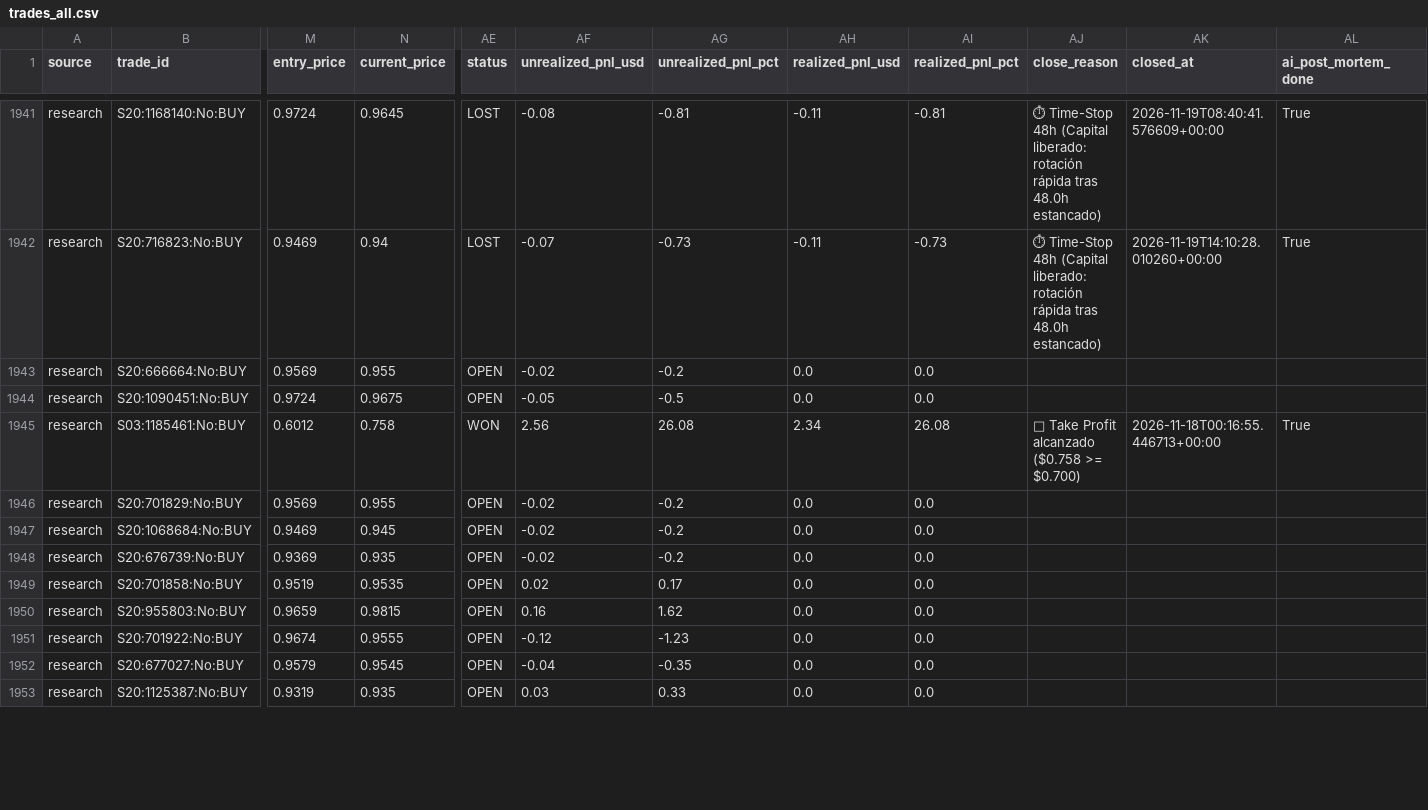
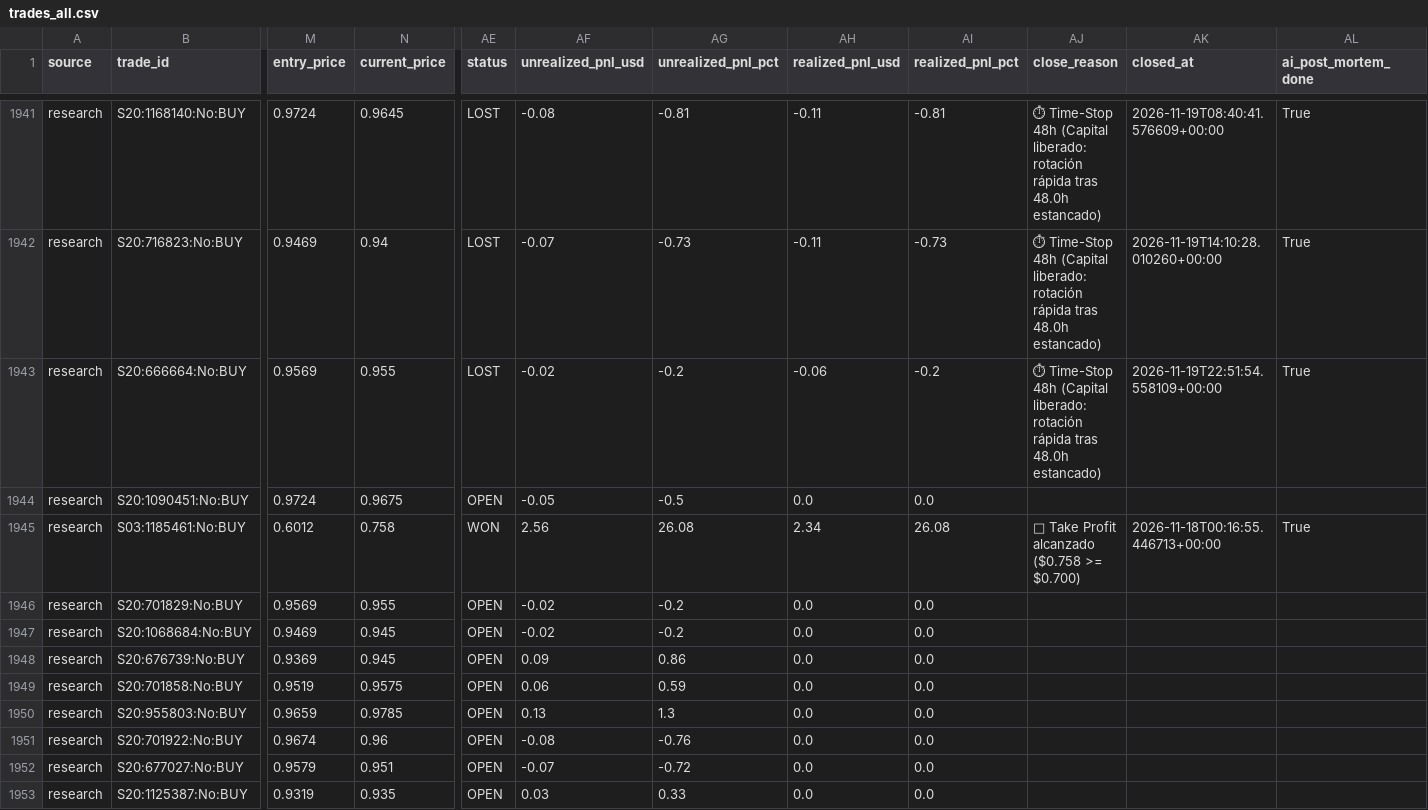
Before and after one commit to aguamarinac2-netizen/quant-polymarket-trackrecord, a CSV file: trades_all.csv, drawn as a sheet; only a part is shown, gaps mark what is left out; the diff covers the shown part only; the diff names each change by its address in the sheet, - before the commit and + after, or states it on an @@ line.

```diff
--- a/trades_all.csv
+++ b/trades_all.csv
-AE1943 (status): OPEN
+AE1943 (status): LOST
-AH1943 (realized_pnl_usd): 0.0
+AH1943 (realized_pnl_usd): -0.06
-AI1943 (realized_pnl_pct): 0.0
+AI1943 (realized_pnl_pct): -0.2
-AJ1943 (close_reason): (empty)
+AJ1943 (close_reason): ⏱ Time-Stop 48h (Capital liberado: rotación rápida tras 48.0h estancado)
-AK1943 (closed_at): (empty)
+AK1943 (closed_at): 2026-11-19T22:51:54.558109+00:00
-AL1943 (ai_post_mortem_done): (empty)
+AL1943 (ai_post_mortem_done): True
-N1948 (current_price): 0.935
+N1948 (current_price): 0.945
-AF1948 (unrealized_pnl_usd): -0.02
+AF1948 (unrealized_pnl_usd): 0.09
-AG1948 (unrealized_pnl_pct): -0.2
+AG1948 (unrealized_pnl_pct): 0.86
-N1949 (current_price): 0.9535
+N1949 (current_price): 0.9575
-AF1949 (unrealized_pnl_usd): 0.02
+AF1949 (unrealized_pnl_usd): 0.06
-AG1949 (unrealized_pnl_pct): 0.17
+AG1949 (unrealized_pnl_pct): 0.59
-N1950 (current_price): 0.9815
+N1950 (current_price): 0.9785
-AF1950 (unrealized_pnl_usd): 0.16
+AF1950 (unrealized_pnl_usd): 0.13
-AG1950 (unrealized_pnl_pct): 1.62
+AG1950 (unrealized_pnl_pct): 1.3
-N1951 (current_price): 0.9555
+N1951 (current_price): 0.96
-AF1951 (unrealized_pnl_usd): -0.12
+AF1951 (unrealized_pnl_usd): -0.08
-AG1951 (unrealized_pnl_pct): -1.23
+AG1951 (unrealized_pnl_pct): -0.76
-N1952 (current_price): 0.9545
+N1952 (current_price): 0.951
-AF1952 (unrealized_pnl_usd): -0.04
+AF1952 (unrealized_pnl_usd): -0.07
-AG1952 (unrealized_pnl_pct): -0.35
+AG1952 (unrealized_pnl_pct): -0.72
```
Also changed, not shown: 1 added row and 27 edited cells elsewhere in this file, 7 other files.
